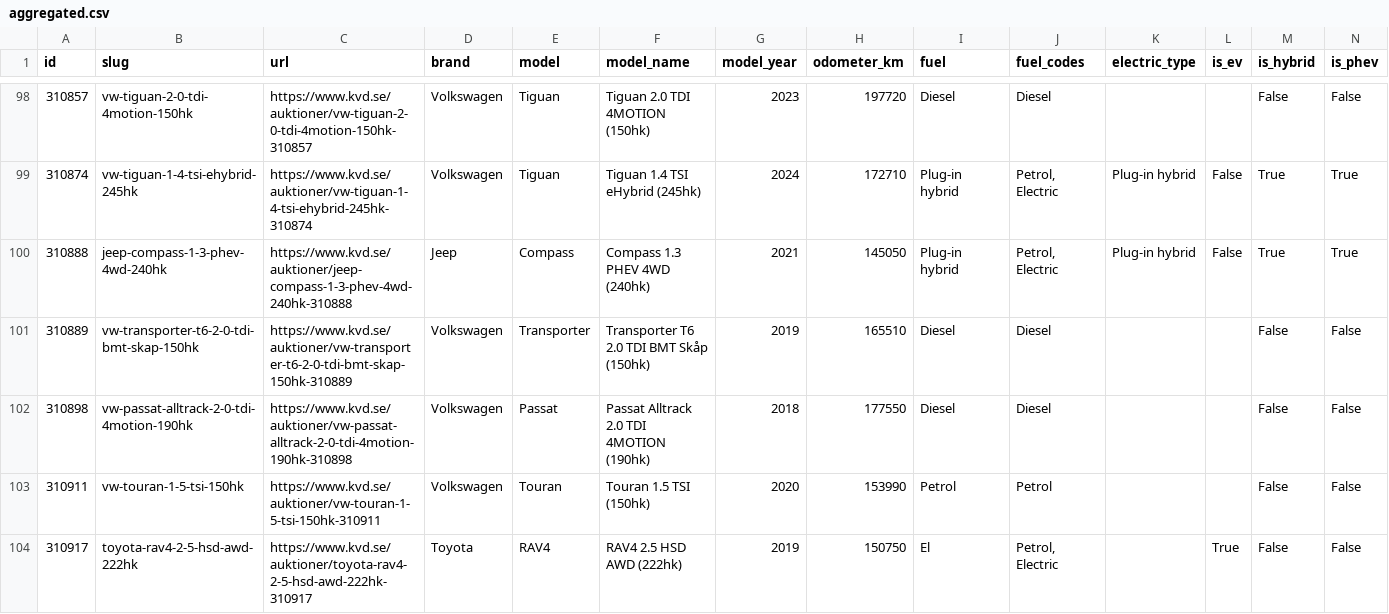
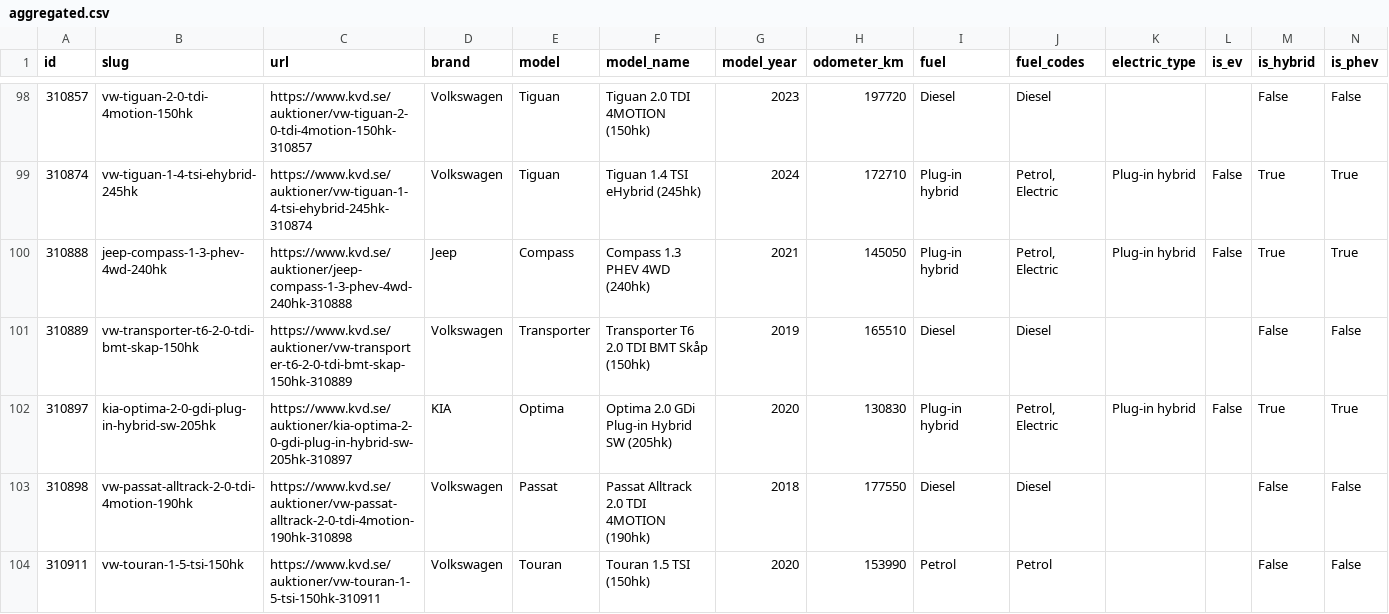
Before and after one commit to isakjonsson-ship-it/kvd-stangda-auktioner, a CSV file: data/2026-11-16/aggregated.csv, drawn as a sheet; only a part is shown, gaps mark what is left out; the shorter side is filled out with more unchanged rows; rows hold the shown columns only; the diff names each change by its address in the sheet, - before the commit and + after, or states it on an @@ line.

```diff
--- a/data/2026-11-16/aggregated.csv
+++ b/data/2026-11-16/aggregated.csv
+row 102: 310897 | kia-optima-2-0-gdi-plug-in-hybrid-sw-205hk | https://www.kvd.se/auktioner/kia-optima-2-0-gdi-plug-in-hybrid-sw-205hk-310897 | KIA | Optima | Optima 2.0 GDi Plug-in Hybrid SW (205hk) | 2020 | 130830 | Plug-in hybrid | Petrol, Electric | Plug-in hybrid | False | True | True
```
Also changed, not shown: 5 other files.
